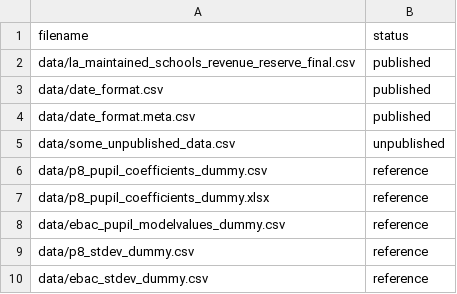
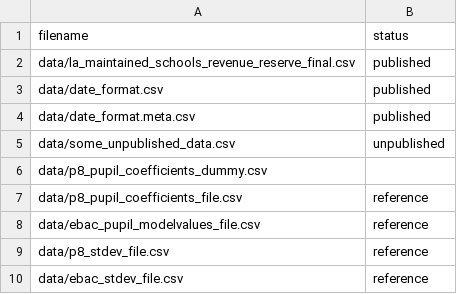
Before and after one commit to dfe-analytical-services/KS4-ready-reckoners, a CSV file: datafiles_log.csv, drawn as a sheet.

```diff
--- a/datafiles_log.csv
+++ b/datafiles_log.csv
@@ -5,6 +5,6 @@ data/date_format.meta.csv,published
 data/some_unpublished_data.csv,unpublished
-data/p8_pupil_coefficients_dummy.csv,reference
-data/p8_pupil_coefficients_dummy.xlsx,reference
-data/ebac_pupil_modelvalues_dummy.csv,reference
-data/p8_stdev_dummy.csv,reference
-data/ebac_stdev_dummy.csv,reference
+data/p8_pupil_coefficients_dummy.csv,
+data/p8_pupil_coefficients_file.csv,reference
+data/ebac_pupil_modelvalues_file.csv,reference
+data/p8_stdev_file.csv,reference
+data/ebac_stdev_file.csv,reference
```
Also changed, not shown: 14 other files.
